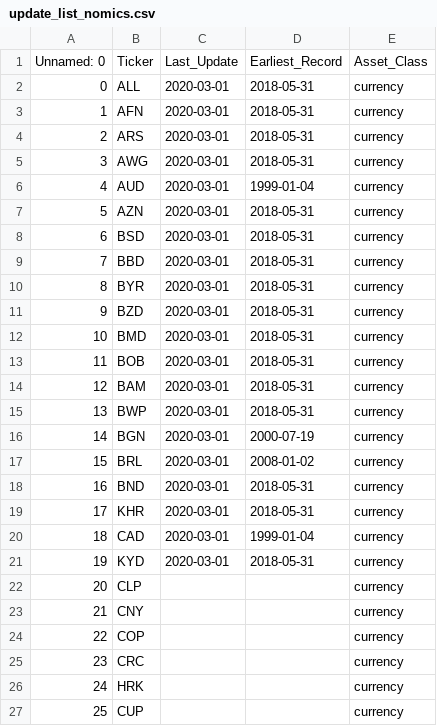
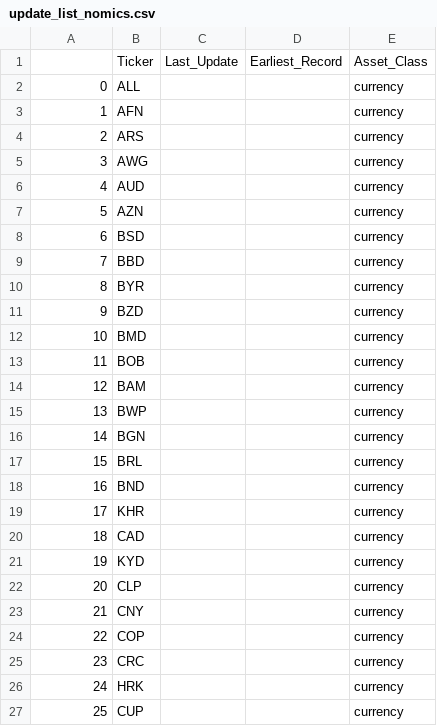
Before and after one commit to Veluga/Thalia-Backtesting-Tool, a CSV file: DataHarvester/persistant_data/update_list_nomics.csv, drawn as a sheet; only a part is shown.

```diff
--- a/DataHarvester/persistant_data/update_list_nomics.csv
+++ b/DataHarvester/persistant_data/update_list_nomics.csv
@@ -1,22 +1,22 @@
-Unnamed: 0,Ticker,Last_Update,Earliest_Record,Asset_Class
-0,ALL,2020-03-01,2018-05-31,currency
-1,AFN,2020-03-01,2018-05-31,currency
-2,ARS,2020-03-01,2018-05-31,currency
-3,AWG,2020-03-01,2018-05-31,currency
-4,AUD,2020-03-01,1999-01-04,currency
-5,AZN,2020-03-01,2018-05-31,currency
-6,BSD,2020-03-01,2018-05-31,currency
-7,BBD,2020-03-01,2018-05-31,currency
-8,BYR,2020-03-01,2018-05-31,currency
-9,BZD,2020-03-01,2018-05-31,currency
-10,BMD,2020-03-01,2018-05-31,currency
-11,BOB,2020-03-01,2018-05-31,currency
-12,BAM,2020-03-01,2018-05-31,currency
-13,BWP,2020-03-01,2018-05-31,currency
-14,BGN,2020-03-01,2000-07-19,currency
-15,BRL,2020-03-01,2008-01-02,currency
-16,BND,2020-03-01,2018-05-31,currency
-17,KHR,2020-03-01,2018-05-31,currency
-18,CAD,2020-03-01,1999-01-04,currency
-19,KYD,2020-03-01,2018-05-31,currency
+,Ticker,Last_Update,Earliest_Record,Asset_Class
+0,ALL,,,currency
+1,AFN,,,currency
+2,ARS,,,currency
+3,AWG,,,currency
+4,AUD,,,currency
+5,AZN,,,currency
+6,BSD,,,currency
+7,BBD,,,currency
+8,BYR,,,currency
+9,BZD,,,currency
+10,BMD,,,currency
+11,BOB,,,currency
+12,BAM,,,currency
+13,BWP,,,currency
+14,BGN,,,currency
+15,BRL,,,currency
+16,BND,,,currency
+17,KHR,,,currency
+18,CAD,,,currency
+19,KYD,,,currency
 20,CLP,,,currency
```
Also changed, not shown: DataHarvester/persistant_data/update_list_yfinance.csv, 6 other files.
